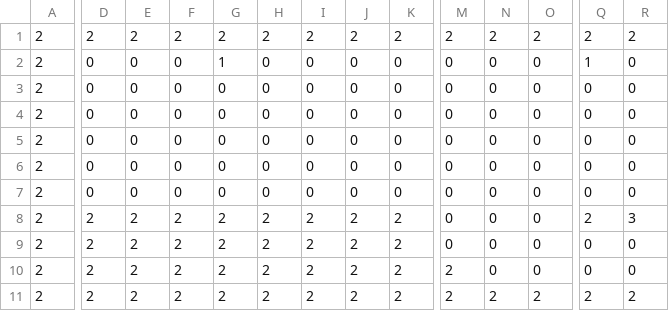
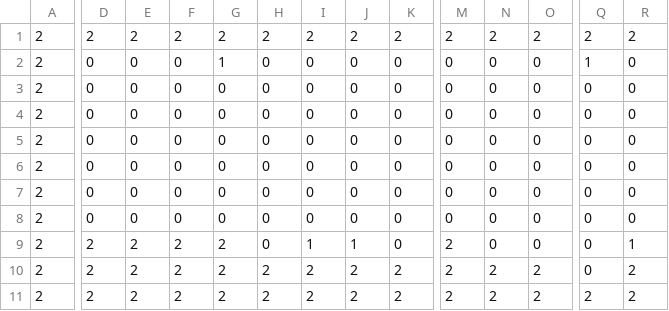
Before and after one commit to hayabusacreate/fall, a CSV file: Fall/Assets/Resources/stage3.csv, drawn as a sheet; only a part is shown, gaps mark what is left out; the diff covers the shown part only; the diff names each change by its address in the sheet, - before the commit and + after, or states it on an @@ line.

```diff
--- a/Fall/Assets/Resources/stage3.csv
+++ b/Fall/Assets/Resources/stage3.csv
-D8: 2
+D8: 0
-E8: 2
+E8: 0
-F8: 2
+F8: 0
-G8: 2
+G8: 0
-H8:H9: 2
+H8:H9: 0
-I8: 2
+I8: 0
-J8: 2
+J8: 0
-K8:K9: 2
+K8:K9: 0
-Q8: 2
+Q8: 0
-R8: 3
+R8: 0
-I9: 2
+I9: 1
-J9: 2
+J9: 1
-M9: 0
+M9: 2
-R9: 0
+R9: 1
-N10: 0
+N10: 2
-O10: 0
+O10: 2
-R10: 0
+R10: 2
```
Also changed, not shown: 1 edited cell elsewhere in this file, Fall/Assets/Resources/stage2.csv, Fall/Assets/Resources/stage4.csv, 22 other files.
